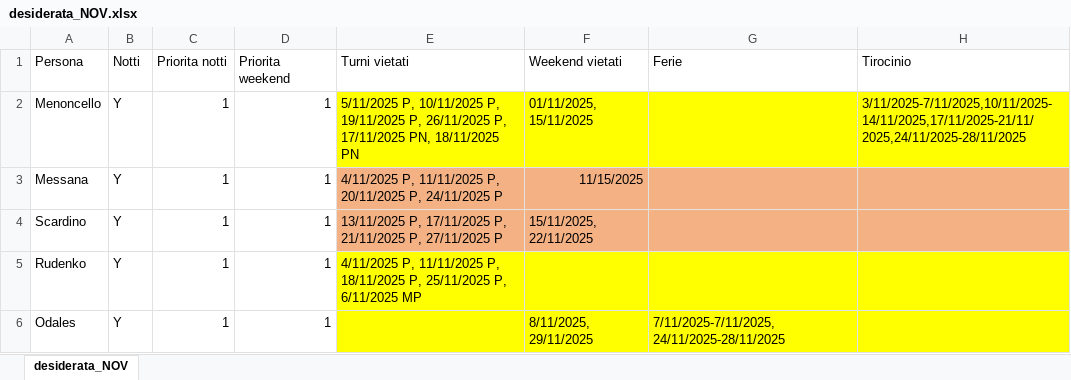
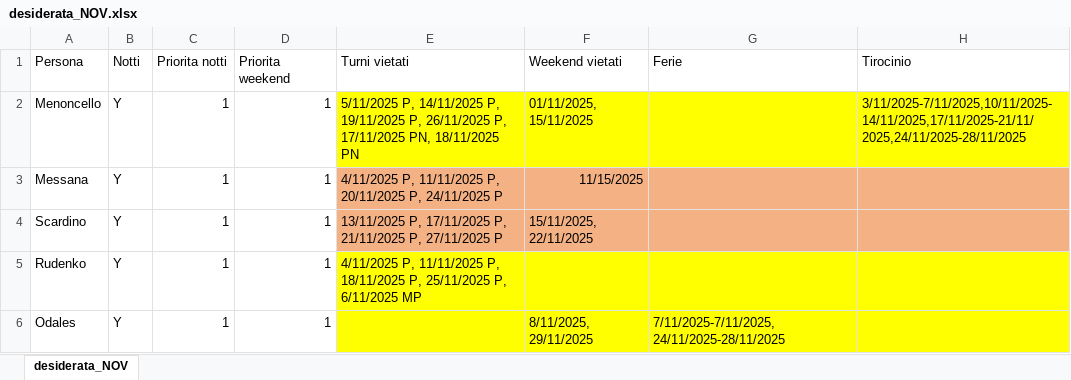
Before and after one commit to almodeon/shifter, an Excel workbook: desiderata_NOV.xlsx, sheet desiderata_NOV, drawn as a sheet; values as stored, in another font and other column widths than the file's, no borders; the diff names each change by its address in the sheet, - before the commit and + after, or states it on an @@ line.

Commit message:
Small change to desiderata test

```diff
--- a/desiderata_NOV.xlsx (sheet desiderata_NOV)
+++ b/desiderata_NOV.xlsx (sheet desiderata_NOV)
-E2 (Turni vietati): 5/11/2025 P, 10/11/2025 P, 19/11/2025…
+E2 (Turni vietati): 5/11/2025 P, 14/11/2025 P, 19/11/2025…
```
